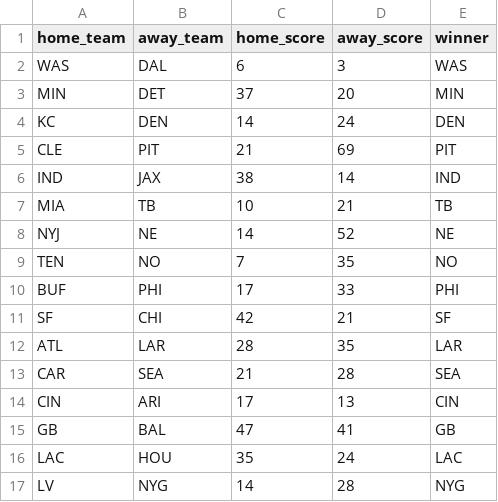
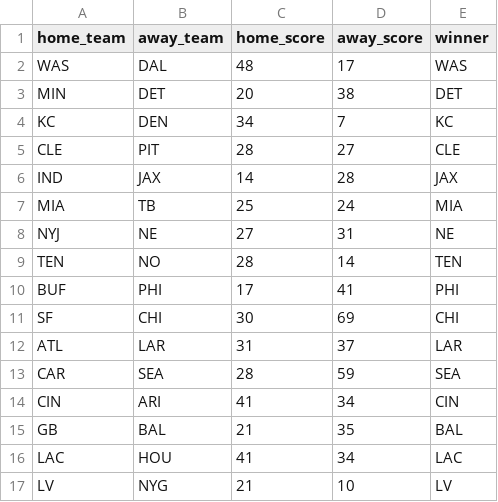
Before and after one commit to kkaeshav25/NFL-Simulation, a CSV file: Week 17 Results.csv, drawn as a sheet.

```diff
--- a/Week 17 Results.csv
+++ b/Week 17 Results.csv
@@ -1,17 +1,17 @@
 home_team,away_team,home_score,away_score,winner
-WAS,DAL,6,3,WAS
-MIN,DET,37,20,MIN
-KC,DEN,14,24,DEN
-CLE,PIT,21,69,PIT
-IND,JAX,38,14,IND
-MIA,TB,10,21,TB
-NYJ,NE,14,52,NE
-TEN,NO,7,35,NO
-BUF,PHI,17,33,PHI
-SF,CHI,42,21,SF
-ATL,LAR,28,35,LAR
-CAR,SEA,21,28,SEA
-CIN,ARI,17,13,CIN
-GB,BAL,47,41,GB
-LAC,HOU,35,24,LAC
-LV,NYG,14,28,NYG
+WAS,DAL,48,17,WAS
+MIN,DET,20,38,DET
+KC,DEN,34,7,KC
+CLE,PIT,28,27,CLE
+IND,JAX,14,28,JAX
+MIA,TB,25,24,MIA
+NYJ,NE,27,31,NE
+TEN,NO,28,14,TEN
+BUF,PHI,17,41,PHI
+SF,CHI,30,69,CHI
+ATL,LAR,31,37,LAR
+CAR,SEA,28,59,SEA
+CIN,ARI,41,34,CIN
+GB,BAL,21,35,BAL
+LAC,HOU,41,34,LAC
+LV,NYG,21,10,LV
```
Also changed, not shown: Week 11 Results.csv, Week 15 Results.csv, 18 other files.
